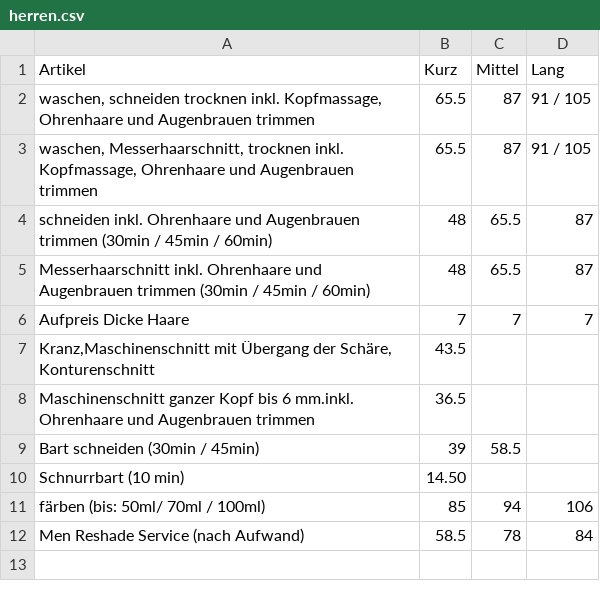
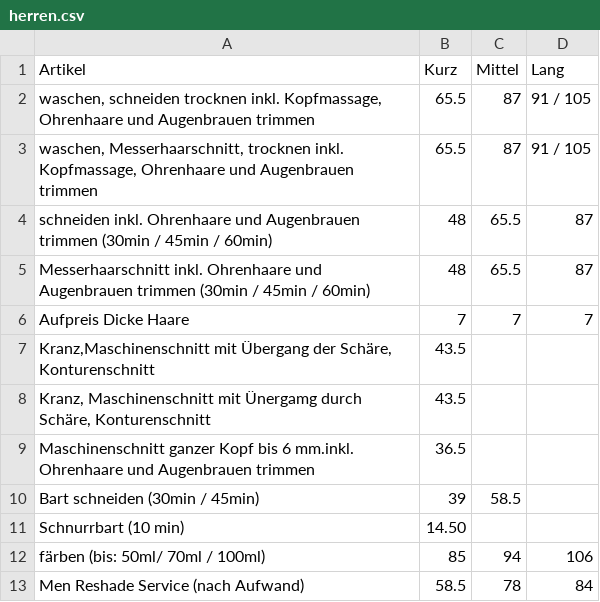
Before and after one commit to Sonjas-Haarstyle/www.sonjas-haarstyle.ch, a CSV file: data/csv/herren.csv, drawn as a sheet.

Commit message:
Update herren.csv

```diff
--- a/data/csv/herren.csv
+++ b/data/csv/herren.csv
@@ -7,2 +7,3 @@ Aufpreis Dicke Haare ,7,7,7
 " Kranz,Maschinenschnitt mit Übergang der Schäre, Konturenschnitt ",43.5
+"Kranz, Maschinenschnitt mit Ünergamg durch Schäre, Konturenschnitt ",43.5
 "Maschinenschnitt ganzer Kopf bis 6 mm.inkl. Ohrenhaare und Augenbrauen trimmen",36.5
```
